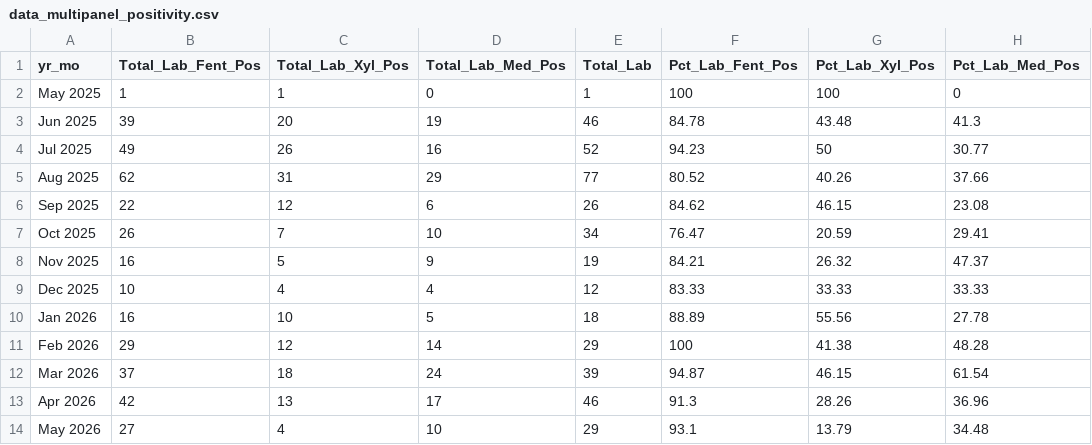
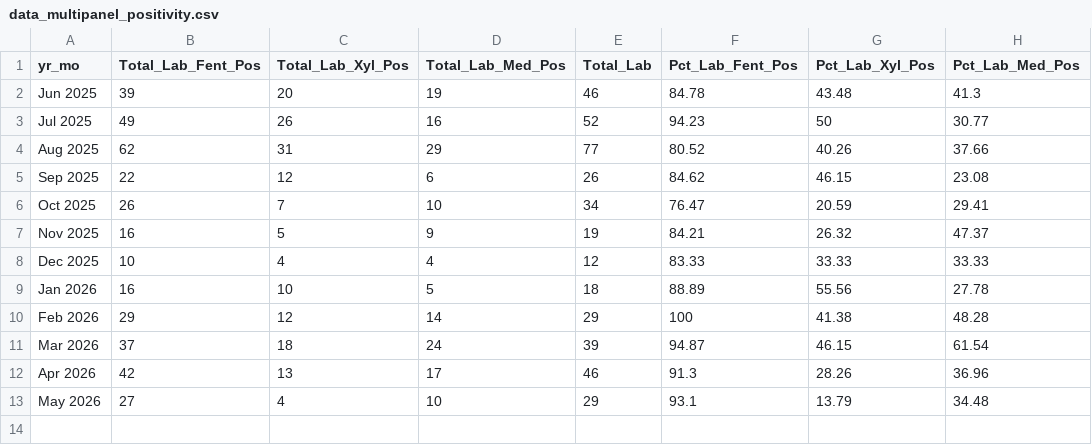
Before and after one commit to nychealth/drugchecking-data, a CSV file: data-tables/data_multipanel_positivity.csv, drawn as a sheet.

Commit message:
Reuploading May 2026 data table
Reloading files due to error in multi-panel positivity table

```diff
--- a/data-tables/data_multipanel_positivity.csv
+++ b/data-tables/data_multipanel_positivity.csv
@@ -1,3 +1,2 @@
 "yr_mo","Total_Lab_Fent_Pos","Total_Lab_Xyl_Pos","Total_Lab_Med_Pos","Total_Lab","Pct_Lab_Fent_Pos","Pct_Lab_Xyl_Pos","Pct_Lab_Med_Pos"
-May 2025,1,1,0,1,100,100,0
 Jun 2025,39,20,19,46,84.78,43.48,41.3
```
